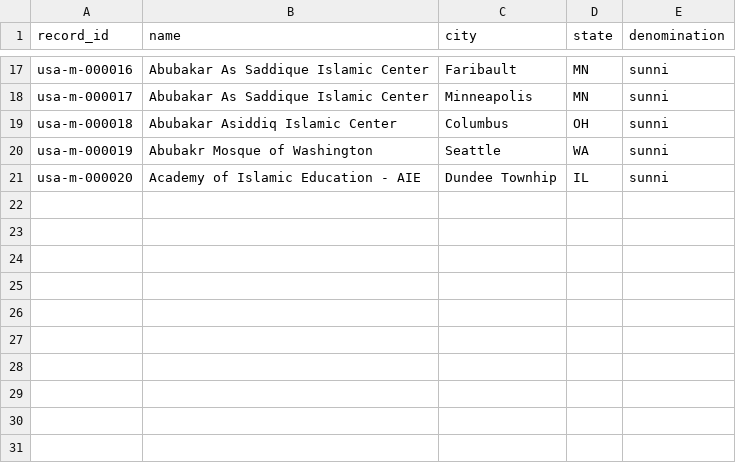
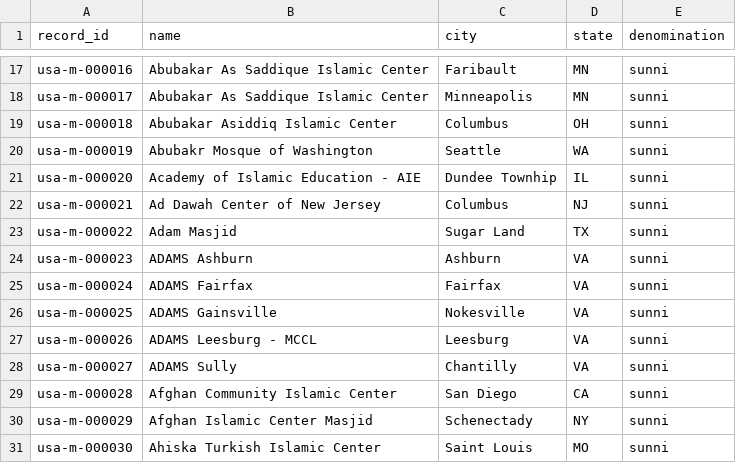
Before and after one commit to OzFND/netlify-data-site, a CSV file: data/mosques-usa.csv, drawn as a sheet; only a part is shown, gaps mark what is left out.

Commit message:
Update mosques-usa.csv

```diff
--- a/data/mosques-usa.csv
+++ b/data/mosques-usa.csv
@@ -21 +21,11 @@ usa-m-000019,Abubakr Mosque of Washington,Seattle,WA,sunni
 usa-m-000020,Academy of Islamic Education - AIE,Dundee Townhip,IL,sunni
+usa-m-000021,Ad Dawah Center of New Jersey,Columbus,NJ,sunni
+usa-m-000022,Adam Masjid,Sugar Land,TX,sunni
+usa-m-000023,ADAMS Ashburn,Ashburn,VA,sunni
+usa-m-000024,ADAMS Fairfax,Fairfax,VA,sunni
+usa-m-000025,ADAMS Gainsville,Nokesville,VA,sunni
+usa-m-000026,ADAMS Leesburg - MCCL,Leesburg,VA,sunni
+usa-m-000027,ADAMS Sully,Chantilly,VA,sunni
+usa-m-000028,Afghan Community Islamic Center,San Diego,CA,sunni
+usa-m-000029,Afghan Islamic Center Masjid,Schenectady,NY,sunni
+usa-m-000030,Ahiska Turkish Islamic Center,Saint Louis,MO,sunni
```
